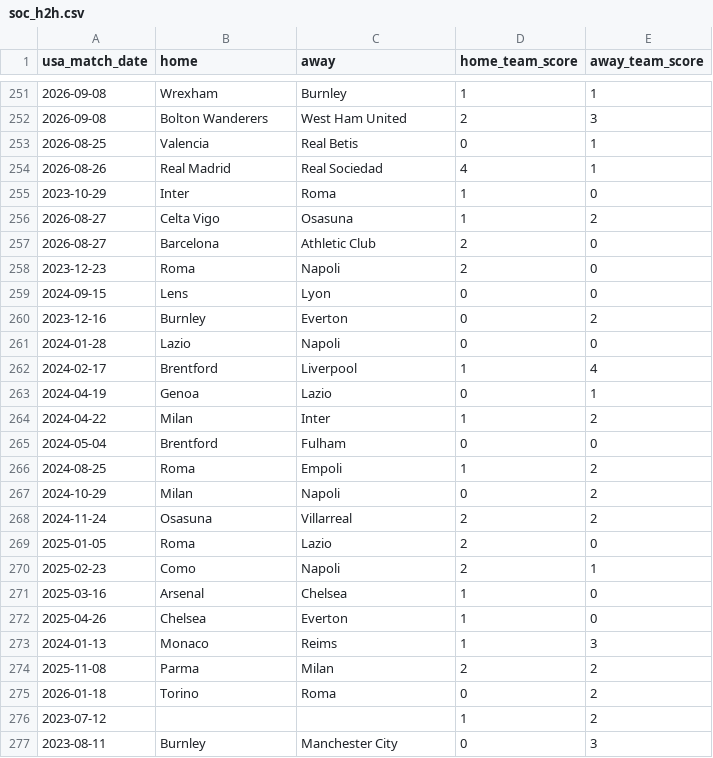
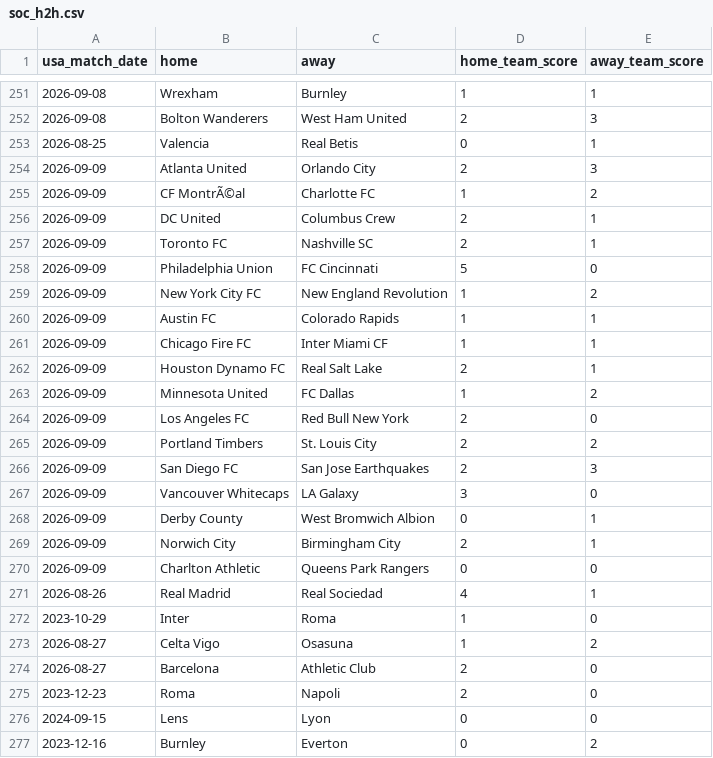
Before and after one commit to danielcappello/splitVault, a CSV file: soc_h2h.csv, drawn as a sheet; only a part is shown, gaps mark what is left out; the shorter side is filled out with more unchanged rows.

```diff
--- a/soc_h2h.csv
+++ b/soc_h2h.csv
@@ -253,2 +253,19 @@ usa_match_date,home,away,home_team_score,away_team_score
 2026-08-25,Valencia,Real Betis,0,1
+2026-09-09,Atlanta United,Orlando City,2,3
+2026-09-09,CF MontrÃ©al,Charlotte FC,1,2
+2026-09-09,DC United,Columbus Crew,2,1
+2026-09-09,Toronto FC,Nashville SC,2,1
+2026-09-09,Philadelphia Union,FC Cincinnati,5,0
+2026-09-09,New York City FC,New England Revolution,1,2
+2026-09-09,Austin FC,Colorado Rapids,1,1
+2026-09-09,Chicago Fire FC,Inter Miami CF,1,1
+2026-09-09,Houston Dynamo FC,Real Salt Lake,2,1
+2026-09-09,Minnesota United,FC Dallas,1,2
+2026-09-09,Los Angeles FC,Red Bull New York,2,0
+2026-09-09,Portland Timbers,St. Louis City,2,2
+2026-09-09,San Diego FC,San Jose Earthquakes,2,3
+2026-09-09,Vancouver Whitecaps,LA Galaxy,3,0
+2026-09-09,Derby County,West Bromwich Albion,0,1
+2026-09-09,Norwich City,Birmingham City,2,1
+2026-09-09,Charlton Athletic,Queens Park Rangers,0,0
 2026-08-26,Real Madrid,Real Sociedad,4,1
```
Also changed, not shown: 1 other file.
